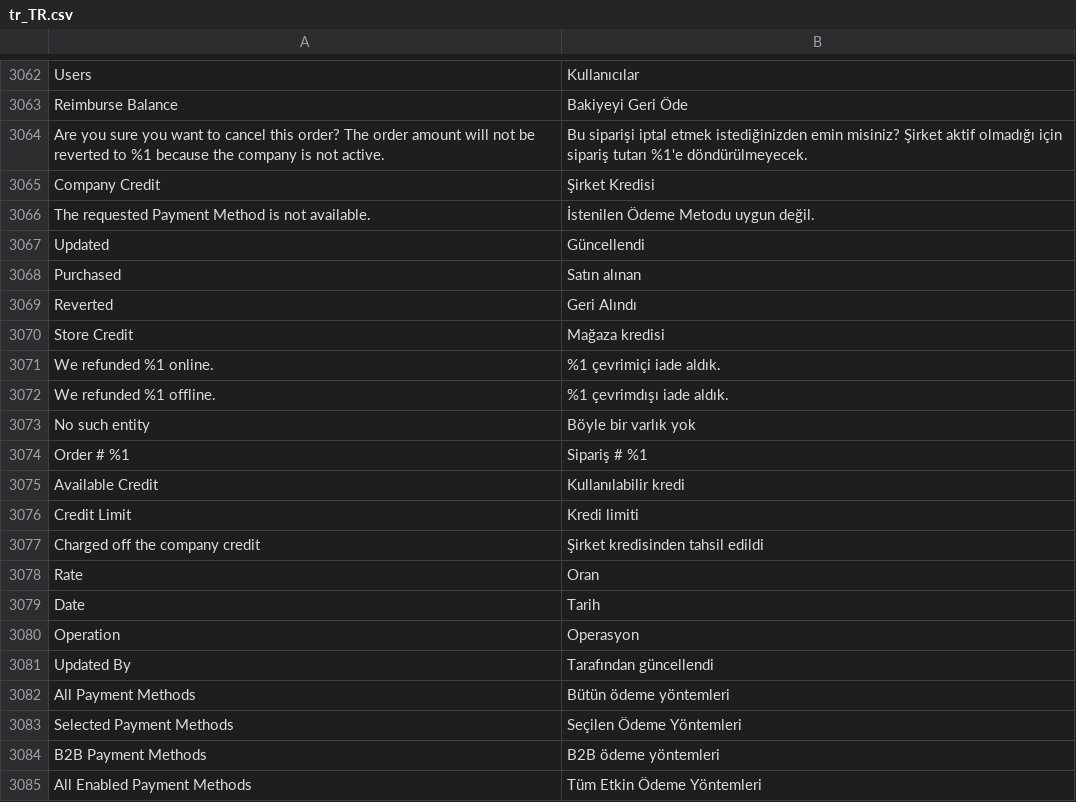
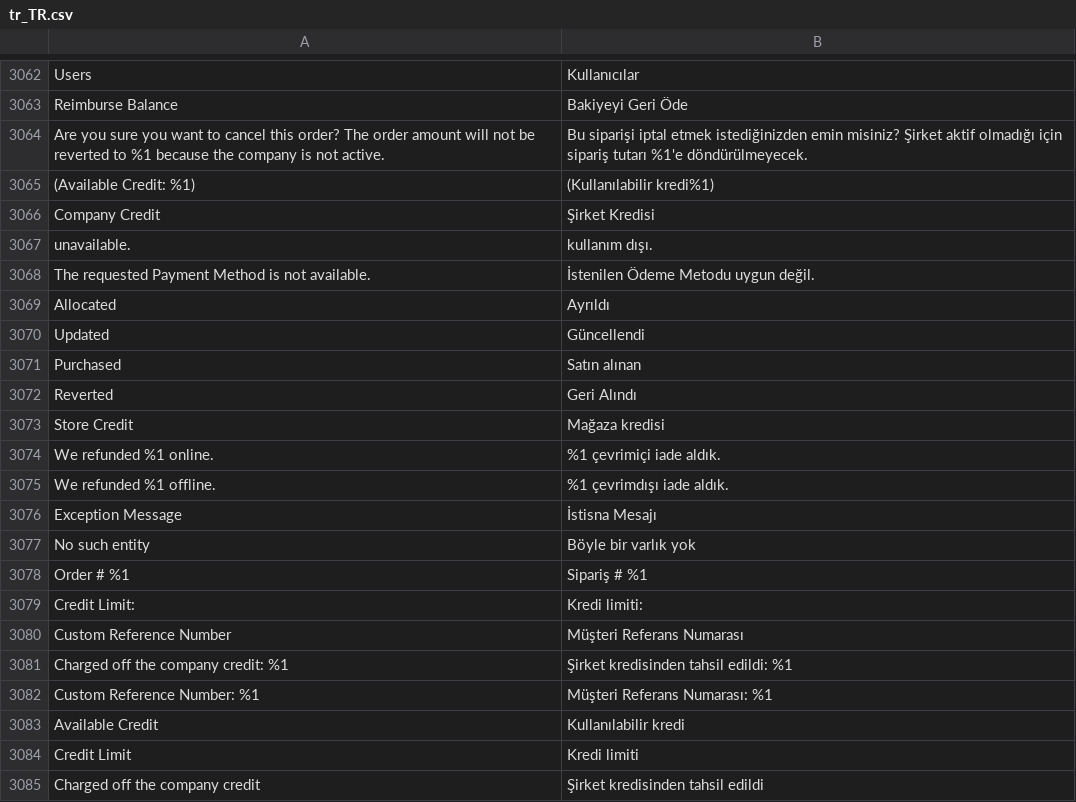
Before and after one commit to magento-l10n/language-tr_TR, a CSV file: tr_TR.csv, drawn as a sheet; only a part is shown, gaps mark what is left out; the shorter side is filled out with more unchanged rows; the diff names each change by its address in the sheet, - before the commit and + after, or states it on an @@ line.

Commit message:
Updating translations from Crowdin.

```diff
--- a/tr_TR.csv
+++ b/tr_TR.csv
+row 3065: (Available Credit: %1) | (Kullanılabilir kredi%1)
+row 3067: unavailable. | kullanım dışı.
+row 3069: Allocated | Ayrıldı
+row 3076: Exception Message | İstisna Mesajı
+row 3079: Credit Limit: | Kredi limiti:
+row 3080: Custom Reference Number | Müşteri Referans Numarası
+row 3081: Charged off the company credit: %1 | Şirket kredisinden tahsil edildi: %1
+row 3082: Custom Reference Number: %1 | Müşteri Referans Numarası: %1
```
Also changed, not shown: 1 other file.
